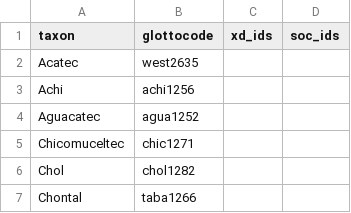
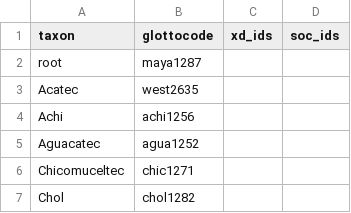
Before and after one commit to phlorest/atkinson2006, a CSV file: etc/taxa.csv, drawn as a sheet; only a part is shown; the shorter side is filled out with more unchanged rows; the diff names each change by its address in the sheet, - before the commit and + after, or states it on an @@ line.

```diff
--- a/etc/taxa.csv
+++ b/etc/taxa.csv
+row 2: root | maya1287
```
Also changed, not shown: cldf/languages.csv, 4 other files.
